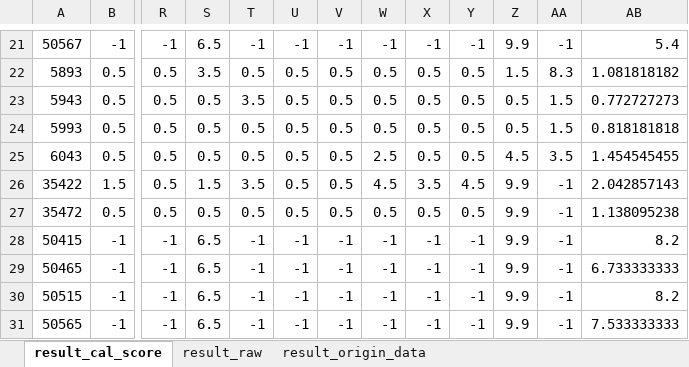
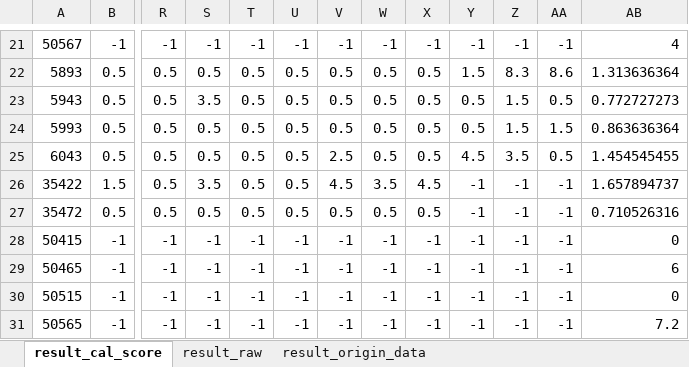
Before and after one commit to hikergoo/hikergoo.github.io, an Excel workbook: assets/data/result_DataAnalysis.xlsx, sheet result_cal_score, drawn as a sheet; only a part is shown, gaps mark what is left out; values as stored, in another font and other column widths than the file's, no borders; the diff covers the shown part only; the diff names each change by its address in the sheet, - before the commit and + after, or states it on an @@ line.

```diff
--- a/assets/data/result_DataAnalysis.xlsx (sheet result_cal_score)
+++ b/assets/data/result_DataAnalysis.xlsx (sheet result_cal_score)
-S21: 6.5
+S21: -1
-Z21: 9.9
+Z21: -1
-AB21: 5.4
+AB21: 4
-S22: 3.5
+S22: 0.5
-Y22: 0.5
+Y22: 1.5
-Z22: 1.5
+Z22: 8.3
-AA22: 8.3
+AA22: 8.6
-AB22: 1.081818182
+AB22: 1.313636364
-S23: 0.5
+S23: 3.5
-T23: 3.5
+T23: 0.5
-Z23:Z24: 0.5
+Z23:Z24: 1.5
-AA23: 1.5
+AA23: 0.5
-AB24: 0.818181818
+AB24: 0.863636364
-V25: 0.5
+V25: 2.5
-W25: 2.5
+W25: 0.5
-Y25: 0.5
+Y25: 4.5
-Z25: 4.5
+Z25: 3.5
-AA25: 3.5
+AA25: 0.5
-S26: 1.5
+S26: 3.5
-T26: 3.5
+T26: 0.5
-V26: 0.5
+V26: 4.5
-W26: 4.5
+W26: 3.5
-X26: 3.5
+X26: 4.5
-Y26: 4.5
+Y26: -1
-Z26:Z31: 9.9
+Z26:Z31: -1
-AB26: 2.042857143
+AB26: 1.657894737
-Y27: 0.5
+Y27: -1
-AB27: 1.138095238
+AB27: 0.710526316
-S28:S31: 6.5
+S28:S31: -1
-AB28: 8.2
+AB28: 0
-AB29: 6.733333333
+AB29: 6
-AB30: 8.2
+AB30: 0
-AB31: 7.533333333
+AB31: 7.2
```
Also changed, not shown: 637 edited cells elsewhere in this sheet, sheet result_origin_data, sheet result_raw, 2 other files.
